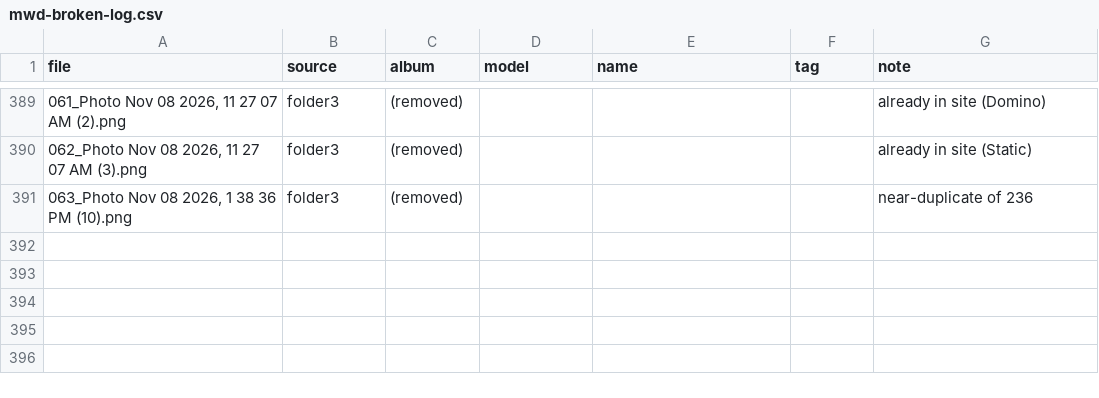
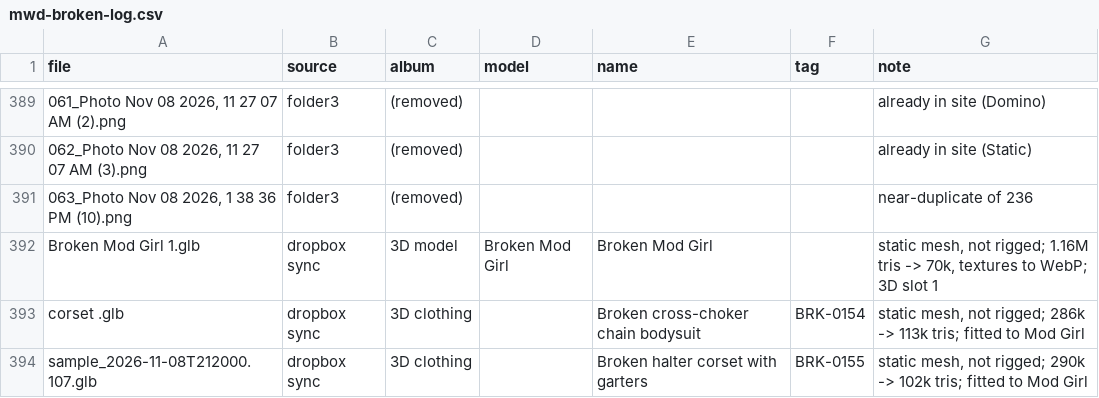
Before and after one commit to mwdesigns1987-afk/mwd-broken, a CSV file: mwd-broken-log.csv, drawn as a sheet; only a part is shown, gaps mark what is left out; the diff names each change by its address in the sheet, - before the commit and + after, or states it on an @@ line.

Commit message:
Graffiti restyle + 3D Mod Girl wiring (7a/7)

```diff
--- a/mwd-broken-log.csv
+++ b/mwd-broken-log.csv
+row 392: Broken Mod Girl 1.glb | dropbox sync | 3D model | Broken Mod Girl | Broken Mod Girl |  | static mesh, not rigged; 1.16M tris -> 70k, textures to WebP; 3D slot 1
+row 393: corset .glb | dropbox sync | 3D clothing |  | Broken cross-choker chain bodysuit | BRK-0154 | static mesh, not rigged; 286k -> 113k tris; fitted to Mod Girl
+row 394: sample_2026-11-08T212000.107.glb | dropbox sync | 3D clothing |  | Broken halter corset with garters | BRK-0155 | static mesh, not rigged; 290k -> 102k tris; fitted to Mod Girl
```
Also changed, not shown: 3 other files.
